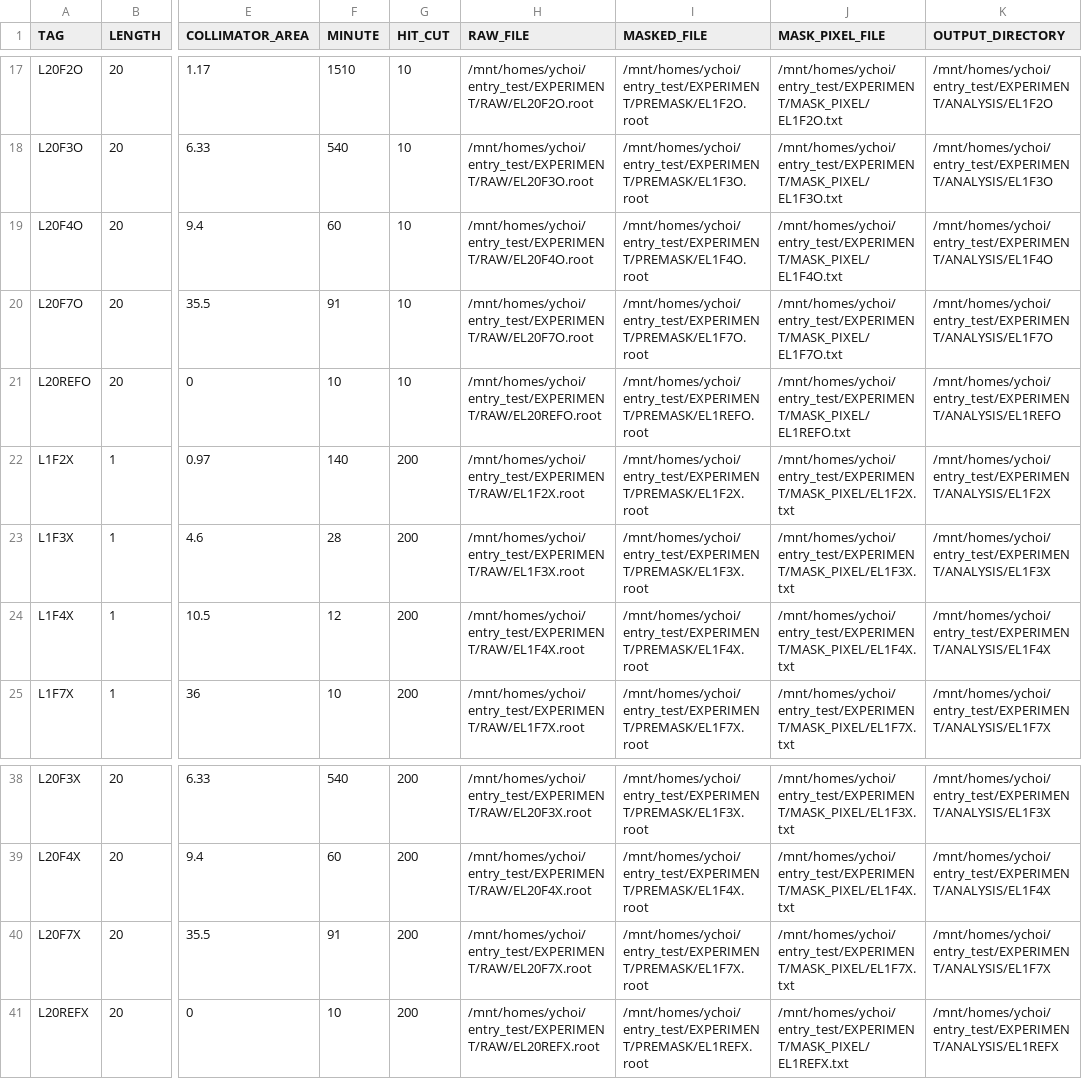
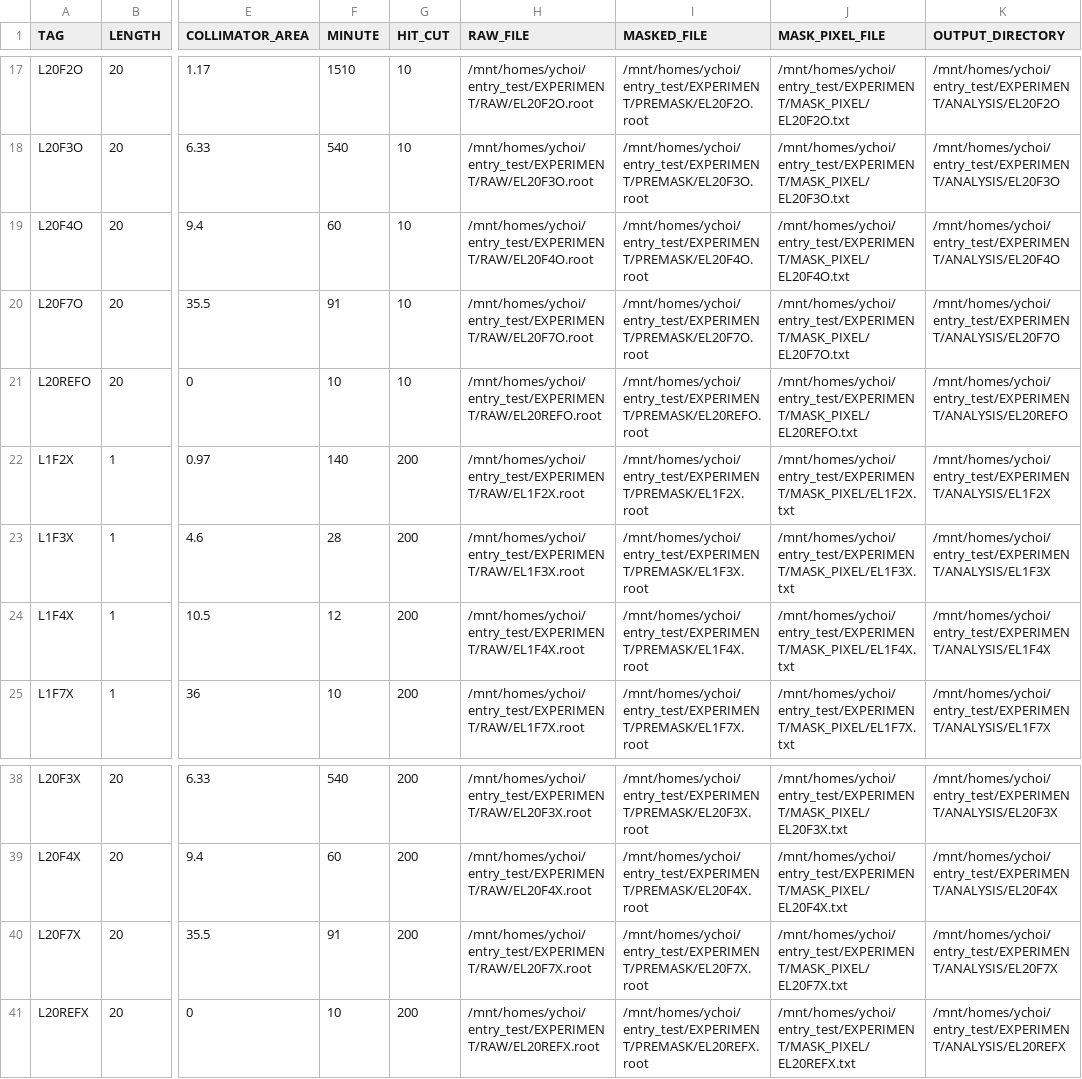
Before and after one commit to keistad-root/ATOM, a CSV file: config/experiment/experiment_information.csv, drawn as a sheet; only a part is shown, gaps mark what is left out; the diff covers the shown part only; the diff names each change by its address in the sheet, - before the commit and + after, or states it on an @@ line.

```diff
--- a/config/experiment/experiment_information.csv
+++ b/config/experiment/experiment_information.csv
-I17 (MASKED_FILE): /mnt/homes/ychoi/entry_test/EXPERIMENT/PREMASK/EL1F2O.root
+I17 (MASKED_FILE): /mnt/homes/ychoi/entry_test/EXPERIMENT/PREMASK/EL20F2O.root
-J17 (MASK_PIXEL_FILE): /mnt/homes/ychoi/entry_test/EXPERIMENT/MASK_PIXEL/EL1F2O.txt
+J17 (MASK_PIXEL_FILE): /mnt/homes/ychoi/entry_test/EXPERIMENT/MASK_PIXEL/EL20F2O.txt
-K17 (OUTPUT_DIRECTORY): /mnt/homes/ychoi/entry_test/EXPERIMENT/ANALYSIS/EL1F2O
+K17 (OUTPUT_DIRECTORY): /mnt/homes/ychoi/entry_test/EXPERIMENT/ANALYSIS/EL20F2O
-I18 (MASKED_FILE): /mnt/homes/ychoi/entry_test/EXPERIMENT/PREMASK/EL1F3O.root
+I18 (MASKED_FILE): /mnt/homes/ychoi/entry_test/EXPERIMENT/PREMASK/EL20F3O.root
-J18 (MASK_PIXEL_FILE): /mnt/homes/ychoi/entry_test/EXPERIMENT/MASK_PIXEL/EL1F3O.txt
+J18 (MASK_PIXEL_FILE): /mnt/homes/ychoi/entry_test/EXPERIMENT/MASK_PIXEL/EL20F3O.txt
-K18 (OUTPUT_DIRECTORY): /mnt/homes/ychoi/entry_test/EXPERIMENT/ANALYSIS/EL1F3O
+K18 (OUTPUT_DIRECTORY): /mnt/homes/ychoi/entry_test/EXPERIMENT/ANALYSIS/EL20F3O
-I19 (MASKED_FILE): /mnt/homes/ychoi/entry_test/EXPERIMENT/PREMASK/EL1F4O.root
+I19 (MASKED_FILE): /mnt/homes/ychoi/entry_test/EXPERIMENT/PREMASK/EL20F4O.root
-J19 (MASK_PIXEL_FILE): /mnt/homes/ychoi/entry_test/EXPERIMENT/MASK_PIXEL/EL1F4O.txt
+J19 (MASK_PIXEL_FILE): /mnt/homes/ychoi/entry_test/EXPERIMENT/MASK_PIXEL/EL20F4O.txt
-K19 (OUTPUT_DIRECTORY): /mnt/homes/ychoi/entry_test/EXPERIMENT/ANALYSIS/EL1F4O
+K19 (OUTPUT_DIRECTORY): /mnt/homes/ychoi/entry_test/EXPERIMENT/ANALYSIS/EL20F4O
-I20 (MASKED_FILE): /mnt/homes/ychoi/entry_test/EXPERIMENT/PREMASK/EL1F7O.root
+I20 (MASKED_FILE): /mnt/homes/ychoi/entry_test/EXPERIMENT/PREMASK/EL20F7O.root
-J20 (MASK_PIXEL_FILE): /mnt/homes/ychoi/entry_test/EXPERIMENT/MASK_PIXEL/EL1F7O.txt
+J20 (MASK_PIXEL_FILE): /mnt/homes/ychoi/entry_test/EXPERIMENT/MASK_PIXEL/EL20F7O.txt
-K20 (OUTPUT_DIRECTORY): /mnt/homes/ychoi/entry_test/EXPERIMENT/ANALYSIS/EL1F7O
+K20 (OUTPUT_DIRECTORY): /mnt/homes/ychoi/entry_test/EXPERIMENT/ANALYSIS/EL20F7O
-I21 (MASKED_FILE): /mnt/homes/ychoi/entry_test/EXPERIMENT/PREMASK/EL1REFO.root
+I21 (MASKED_FILE): /mnt/homes/ychoi/entry_test/EXPERIMENT/PREMASK/EL20REFO.root
-J21 (MASK_PIXEL_FILE): /mnt/homes/ychoi/entry_test/EXPERIMENT/MASK_PIXEL/EL1REFO.txt
+J21 (MASK_PIXEL_FILE): /mnt/homes/ychoi/entry_test/EXPERIMENT/MASK_PIXEL/EL20REFO.txt
-K21 (OUTPUT_DIRECTORY): /mnt/homes/ychoi/entry_test/EXPERIMENT/ANALYSIS/EL1REFO
+K21 (OUTPUT_DIRECTORY): /mnt/homes/ychoi/entry_test/EXPERIMENT/ANALYSIS/EL20REFO
-I38 (MASKED_FILE): /mnt/homes/ychoi/entry_test/EXPERIMENT/PREMASK/EL1F3X.root
+I38 (MASKED_FILE): /mnt/homes/ychoi/entry_test/EXPERIMENT/PREMASK/EL20F3X.root
-J38 (MASK_PIXEL_FILE): /mnt/homes/ychoi/entry_test/EXPERIMENT/MASK_PIXEL/EL1F3X.txt
+J38 (MASK_PIXEL_FILE): /mnt/homes/ychoi/entry_test/EXPERIMENT/MASK_PIXEL/EL20F3X.txt
-K38 (OUTPUT_DIRECTORY): /mnt/homes/ychoi/entry_test/EXPERIMENT/ANALYSIS/EL1F3X
+K38 (OUTPUT_DIRECTORY): /mnt/homes/ychoi/entry_test/EXPERIMENT/ANALYSIS/EL20F3X
-I39 (MASKED_FILE): /mnt/homes/ychoi/entry_test/EXPERIMENT/PREMASK/EL1F4X.root
+I39 (MASKED_FILE): /mnt/homes/ychoi/entry_test/EXPERIMENT/PREMASK/EL20F4X.root
-J39 (MASK_PIXEL_FILE): /mnt/homes/ychoi/entry_test/EXPERIMENT/MASK_PIXEL/EL1F4X.txt
+J39 (MASK_PIXEL_FILE): /mnt/homes/ychoi/entry_test/EXPERIMENT/MASK_PIXEL/EL20F4X.txt
-K39 (OUTPUT_DIRECTORY): /mnt/homes/ychoi/entry_test/EXPERIMENT/ANALYSIS/EL1F4X
+K39 (OUTPUT_DIRECTORY): /mnt/homes/ychoi/entry_test/EXPERIMENT/ANALYSIS/EL20F4X
-I40 (MASKED_FILE): /mnt/homes/ychoi/entry_test/EXPERIMENT/PREMASK/EL1F7X.root
+I40 (MASKED_FILE): /mnt/homes/ychoi/entry_test/EXPERIMENT/PREMASK/EL20F7X.root
-J40 (MASK_PIXEL_FILE): /mnt/homes/ychoi/entry_test/EXPERIMENT/MASK_PIXEL/EL1F7X.txt
+J40 (MASK_PIXEL_FILE): /mnt/homes/ychoi/entry_test/EXPERIMENT/MASK_PIXEL/EL20F7X.txt
-K40 (OUTPUT_DIRECTORY): /mnt/homes/ychoi/entry_test/EXPERIMENT/ANALYSIS/EL1F7X
+K40 (OUTPUT_DIRECTORY): /mnt/homes/ychoi/entry_test/EXPERIMENT/ANALYSIS/EL20F7X
-I41 (MASKED_FILE): /mnt/homes/ychoi/entry_test/EXPERIMENT/PREMASK/EL1REFX.root
+I41 (MASKED_FILE): /mnt/homes/ychoi/entry_test/EXPERIMENT/PREMASK/EL20REFX.root
-J41 (MASK_PIXEL_FILE): /mnt/homes/ychoi/entry_test/EXPERIMENT/MASK_PIXEL/EL1REFX.txt
+J41 (MASK_PIXEL_FILE): /mnt/homes/ychoi/entry_test/EXPERIMENT/MASK_PIXEL/EL20REFX.txt
-K41 (OUTPUT_DIRECTORY): /mnt/homes/ychoi/entry_test/EXPERIMENT/ANALYSIS/EL1REFX
+K41 (OUTPUT_DIRECTORY): /mnt/homes/ychoi/entry_test/EXPERIMENT/ANALYSIS/EL20REFX
```
Also changed, not shown: 62 edited cells elsewhere in this file, Data/experiment_alpha.csv, 2 other files.
